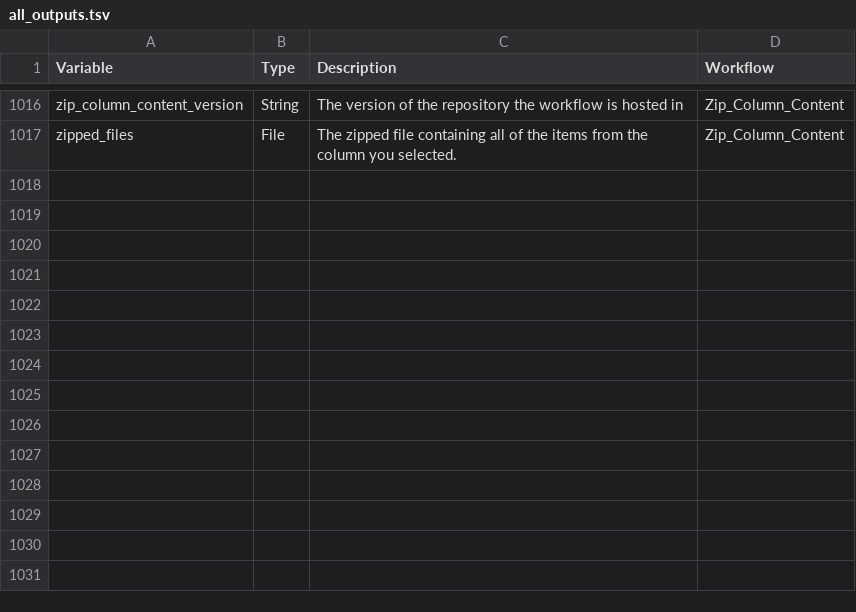
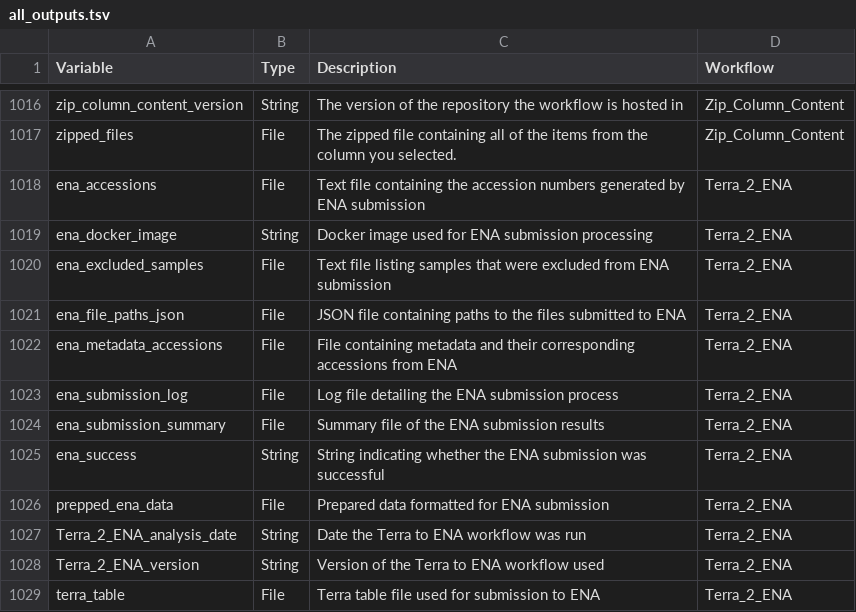
Before and after one commit to theiagen/public_health_bioinformatics, a TSV file: docs/assets/tables/all_outputs.tsv, drawn as a sheet; only a part is shown, gaps mark what is left out; the diff names each change by its address in the sheet, - before the commit and + after, or states it on an @@ line.

Commit message:
Add Terra_2_ENA variables to all_inputs.tsv and all_outputs.tsv

```diff
--- a/docs/assets/tables/all_outputs.tsv
+++ b/docs/assets/tables/all_outputs.tsv
+row 1018: ena_accessions | File | Text file containing the accession numbers generated by ENA submission | Terra_2_ENA
+row 1019: ena_docker_image | String | Docker image used for ENA submission processing | Terra_2_ENA
+row 1020: ena_excluded_samples | File | Text file listing samples that were excluded from ENA submission | Terra_2_ENA
+row 1021: ena_file_paths_json | File | JSON file containing paths to the files submitted to ENA | Terra_2_ENA
+row 1022: ena_metadata_accessions | File | File containing metadata and their corresponding accessions from ENA | Terra_2_ENA
+row 1023: ena_submission_log | File | Log file detailing the ENA submission process | Terra_2_ENA
+row 1024: ena_submission_summary | File | Summary file of the ENA submission results | Terra_2_ENA
+row 1025: ena_success | String | String indicating whether the ENA submission was successful | Terra_2_ENA
+row 1026: prepped_ena_data | File | Prepared data formatted for ENA submission | Terra_2_ENA
+row 1027: Terra_2_ENA_analysis_date | String | Date the Terra to ENA workflow was run | Terra_2_ENA
+row 1028: Terra_2_ENA_version | String | Version of the Terra to ENA workflow used | Terra_2_ENA
+row 1029: terra_table | File | Terra table file used for submission to ENA | Terra_2_ENA
```
Also changed, not shown: docs/assets/tables/all_inputs.tsv.
